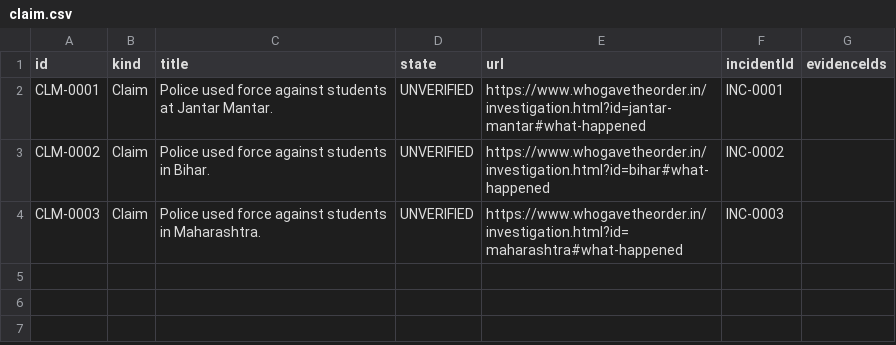
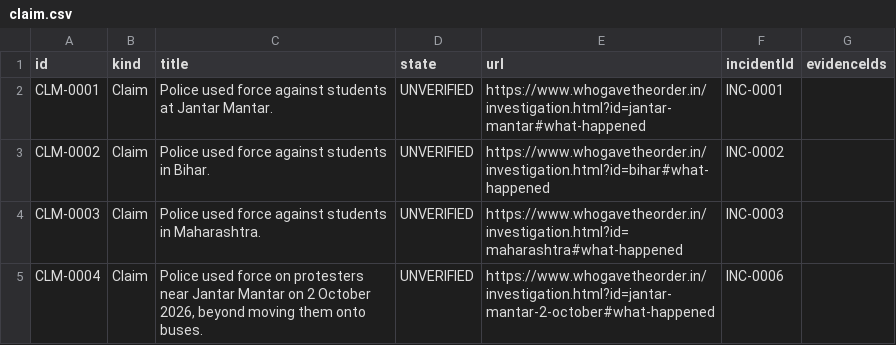
Before and after one commit to Varnasr/WhoGaveTheOrder, a CSV file: data/export/claim.csv, drawn as a sheet; the diff names each change by its address in the sheet, - before the commit and + after, or states it on an @@ line.

```diff
--- a/data/export/claim.csv
+++ b/data/export/claim.csv
+row 5: CLM-0004 | Claim | Police used force on protesters near Jantar Mantar on 2 October 2026, beyond moving them onto buses. | UNVERIFIED | https://www.whogavetheorder.in/investigation.html?id=jantar-mantar-2-october#what-happened | INC-0006
```
Also changed, not shown: data/export/incident.csv, data/export/office.csv, 22 other files.
